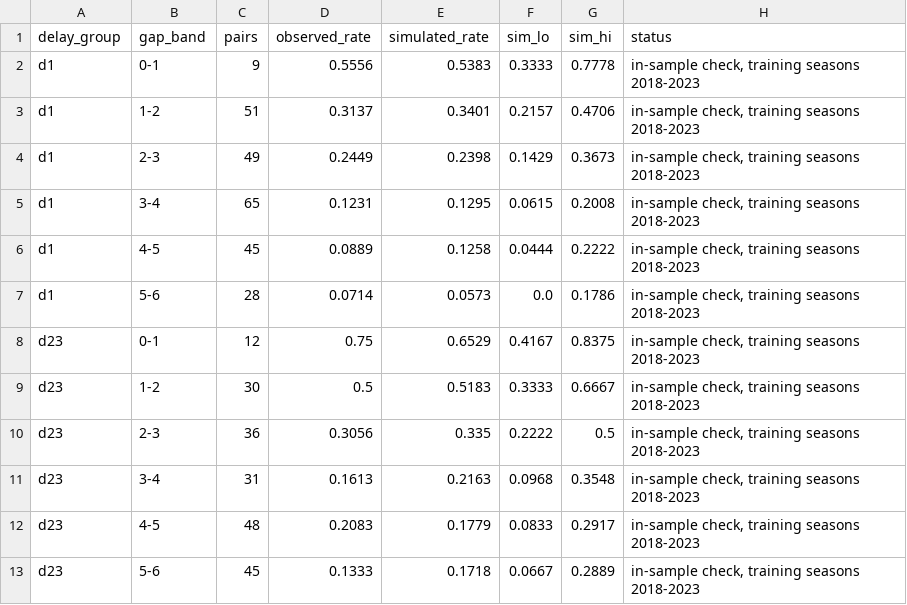
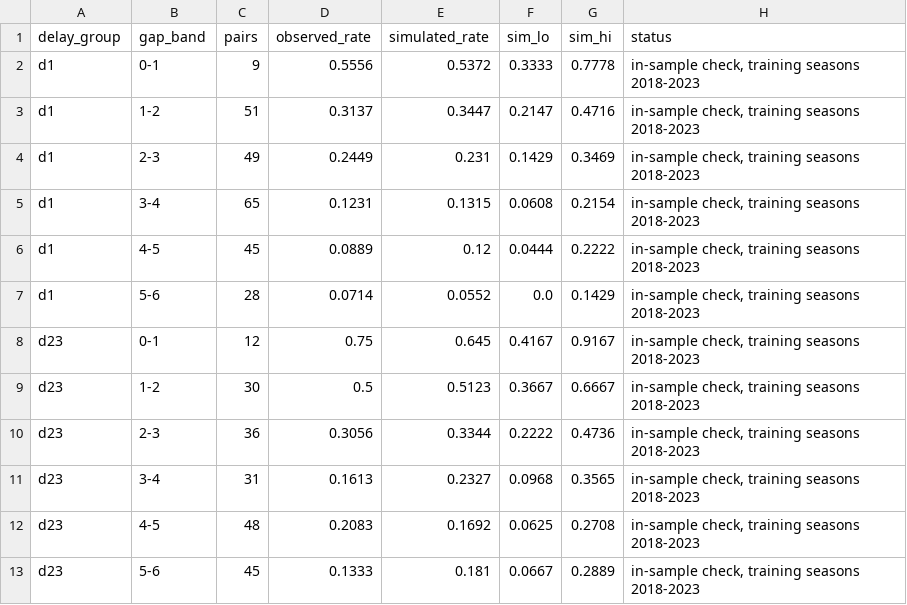
Before and after one commit to astrosumit-051/f1_analytics, a CSV file: models/output/simulation/season_check.csv, drawn as a sheet.

```diff
--- a/models/output/simulation/season_check.csv
+++ b/models/output/simulation/season_check.csv
@@ -1,13 +1,13 @@
 delay_group,gap_band,pairs,observed_rate,simulated_rate,sim_lo,sim_hi,status
-d1,0-1,9,0.5556,0.5383,0.3333,0.7778,"in-sample check, training seasons 2018-2023"
-d1,1-2,51,0.3137,0.3401,0.2157,0.4706,"in-sample check, training seasons 2018-2023"
-d1,2-3,49,0.2449,0.2398,0.1429,0.3673,"in-sample check, training seasons 2018-2023"
-d1,3-4,65,0.1231,0.1295,0.0615,0.2008,"in-sample check, training seasons 2018-2023"
-d1,4-5,45,0.0889,0.1258,0.0444,0.2222,"in-sample check, training seasons 2018-2023"
-d1,5-6,28,0.0714,0.0573,0.0,0.1786,"in-sample check, training seasons 2018-2023"
-d23,0-1,12,0.75,0.6529,0.4167,0.8375,"in-sample check, training seasons 2018-2023"
-d23,1-2,30,0.5,0.5183,0.3333,0.6667,"in-sample check, training seasons 2018-2023"
-d23,2-3,36,0.3056,0.335,0.2222,0.5,"in-sample check, training seasons 2018-2023"
-d23,3-4,31,0.1613,0.2163,0.0968,0.3548,"in-sample check, training seasons 2018-2023"
-d23,4-5,48,0.2083,0.1779,0.0833,0.2917,"in-sample check, training seasons 2018-2023"
-d23,5-6,45,0.1333,0.1718,0.0667,0.2889,"in-sample check, training seasons 2018-2023"
+d1,0-1,9,0.5556,0.5372,0.3333,0.7778,"in-sample check, training seasons 2018-2023"
+d1,1-2,51,0.3137,0.3447,0.2147,0.4716,"in-sample check, training seasons 2018-2023"
+d1,2-3,49,0.2449,0.231,0.1429,0.3469,"in-sample check, training seasons 2018-2023"
+d1,3-4,65,0.1231,0.1315,0.0608,0.2154,"in-sample check, training seasons 2018-2023"
+d1,4-5,45,0.0889,0.12,0.0444,0.2222,"in-sample check, training seasons 2018-2023"
+d1,5-6,28,0.0714,0.0552,0.0,0.1429,"in-sample check, training seasons 2018-2023"
+d23,0-1,12,0.75,0.645,0.4167,0.9167,"in-sample check, training seasons 2018-2023"
+d23,1-2,30,0.5,0.5123,0.3667,0.6667,"in-sample check, training seasons 2018-2023"
+d23,2-3,36,0.3056,0.3344,0.2222,0.4736,"in-sample check, training seasons 2018-2023"
+d23,3-4,31,0.1613,0.2327,0.0968,0.3565,"in-sample check, training seasons 2018-2023"
+d23,4-5,48,0.2083,0.1692,0.0625,0.2708,"in-sample check, training seasons 2018-2023"
+d23,5-6,45,0.1333,0.181,0.0667,0.2889,"in-sample check, training seasons 2018-2023"
```
Also changed, not shown: 3 other files.
